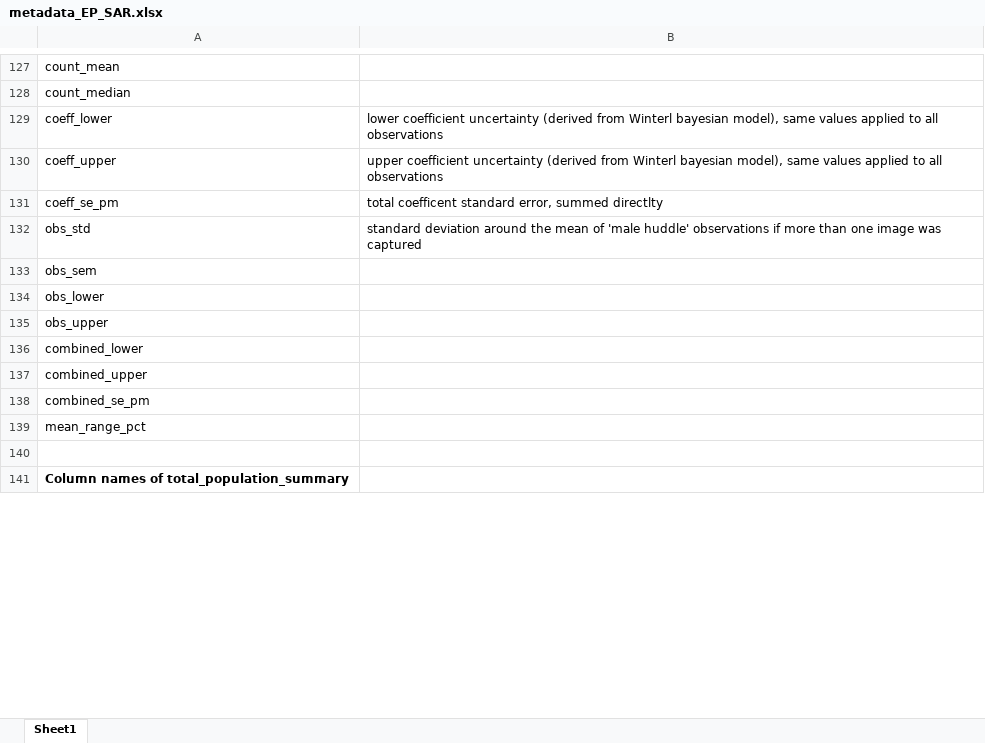
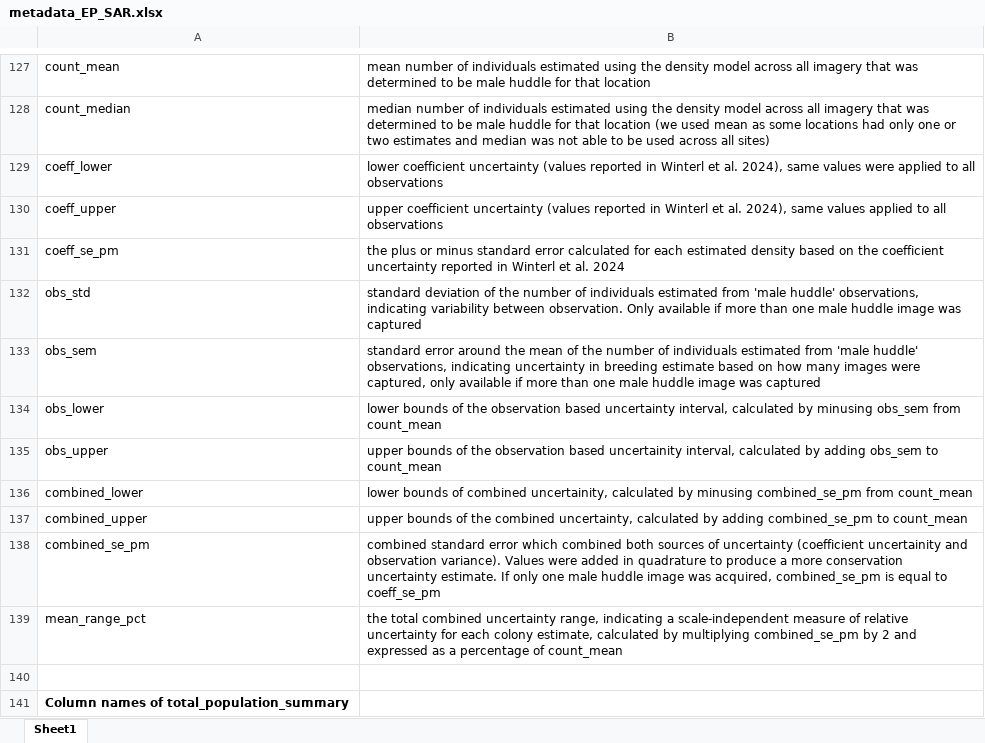
Before and after one commit to rosetazetta/SAR_EmperorPenguin, an Excel workbook: Data files/metadata_EP_SAR.xlsx, sheet Sheet1, drawn as a sheet; only a part is shown, gaps mark what is left out; values as stored, in another font and other column widths than the file's, no borders; the diff covers the shown part only; the diff names each change by its address in the sheet, - before the commit and + after, or states it on an @@ line.

```diff
--- a/Data files/metadata_EP_SAR.xlsx (sheet Sheet1)
+++ b/Data files/metadata_EP_SAR.xlsx (sheet Sheet1)
-B127: (empty)
+B127: mean number of individuals estimated using the density model across all imagery that was determined to be male huddle for that location
-B128: (empty)
+B128: median number of individuals estimated using the density model across all imagery that was determined to be male huddle for that location (we used mean as some locations had only one or two estimates and median was not able to be used across all sites)
-B129: …coefficient uncertainty (derived from Winterl bayesian model), same values applied to…
+B129: …coefficient uncertainty (values reported in Winterl et al. 2024), same values were applied to…
-B130: …coefficient uncertainty (derived from Winterl bayesian model), same values…
+B130: …coefficient uncertainty (values reported in Winterl et al. 2024), same values…
-B131: total coefficent standard error, summed directlty
+B131: the plus or minus standard error calculated for each estimated density based on the coefficient uncertainty reported in Winterl et al. 2024
-B132: standard deviation around the mean of 'male huddle' observations if more than one image was…
+B132: standard deviation of the number of individuals estimated from 'male huddle' observations, indicating variability between observation. Only available if more than one male huddle image was…
-B133: (empty)
+B133: standard error around the mean of the number of individuals estimated from 'male huddle' observations, indicating uncertainty in breeding estimate based on how many images were captured, only available if more than one male huddle image was captured
-B134: (empty)
+B134: lower bounds of the observation based uncertainty interval, calculated by minusing obs_sem from count_mean
-B135: (empty)
+B135: upper bounds of the observation based uncertainity interval, calculated by adding obs_sem to count_mean
-B136: (empty)
+B136: lower bounds of combined uncertainity, calculated by minusing combined_se_pm from count_mean
-B137: (empty)
+B137: upper bounds of the combined uncertainty, calculated by adding combined_se_pm to count_mean
-B138: (empty)
+B138: combined standard error which combined both sources of uncertainty (coefficient uncertainity and observation variance). Values were added in quadrature to produce a more conservation uncertainty estimate. If only one male huddle image was acquired, combined_se_pm is equal to coeff_se_pm
-B139: (empty)
+B139: the total combined uncertainty range, indicating a scale-independent measure of relative uncertainty for each colony estimate, calculated by multiplying combined_se_pm by 2 and expressed as a percentage of count_mean
```
Also changed, not shown: 69 edited cells elsewhere in this sheet.
